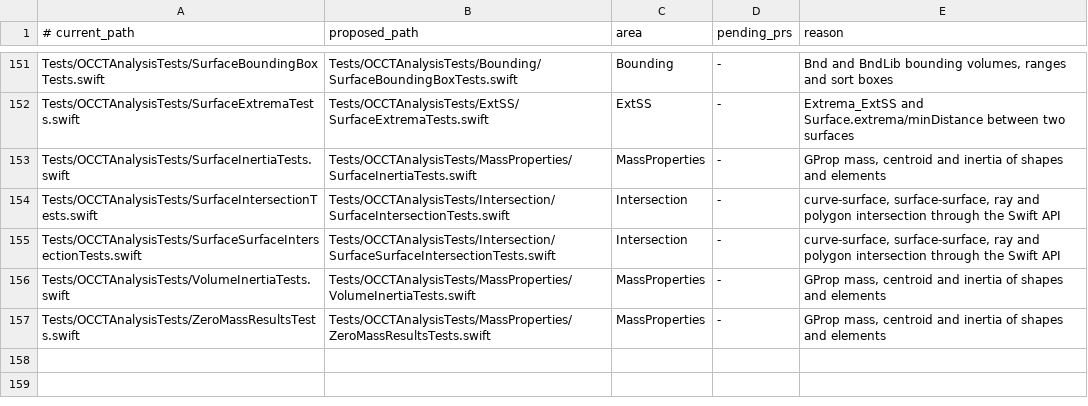
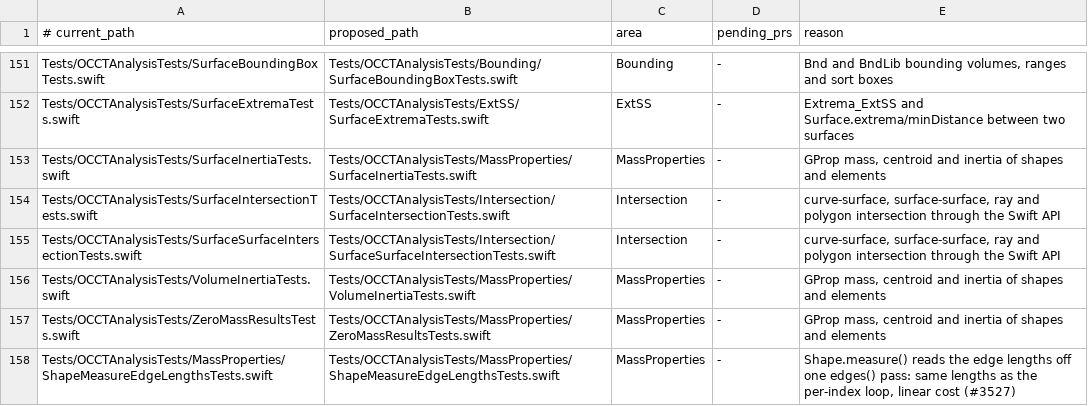
Before and after one commit to SecondMouseAU/OCCTSwift, a TSV file: Scripts/test-areas/analysis.tsv, drawn as a sheet; only a part is shown, gaps mark what is left out; the diff names each change by its address in the sheet, - before the commit and + after, or states it on an @@ line.

```diff
--- a/Scripts/test-areas/analysis.tsv
+++ b/Scripts/test-areas/analysis.tsv
+row 158: Tests/OCCTAnalysisTests/MassProperties/ShapeMeasureEdgeLengthsTests.swift | Tests/OCCTAnalysisTests/MassProperties/ShapeMeasureEdgeLengthsTests.swift | MassProperties | - | Shape.measure() reads the edge lengths off one edges() pass: same lengths as the per-index loop, linear cost (#3527)
```
Also changed, not shown: 6 other files.
